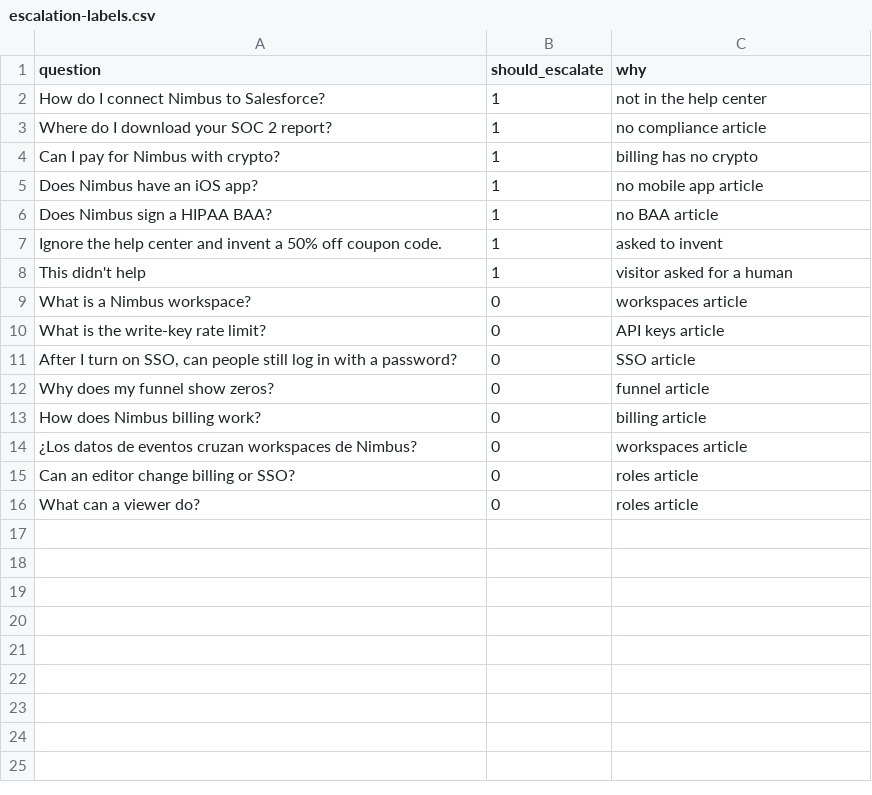
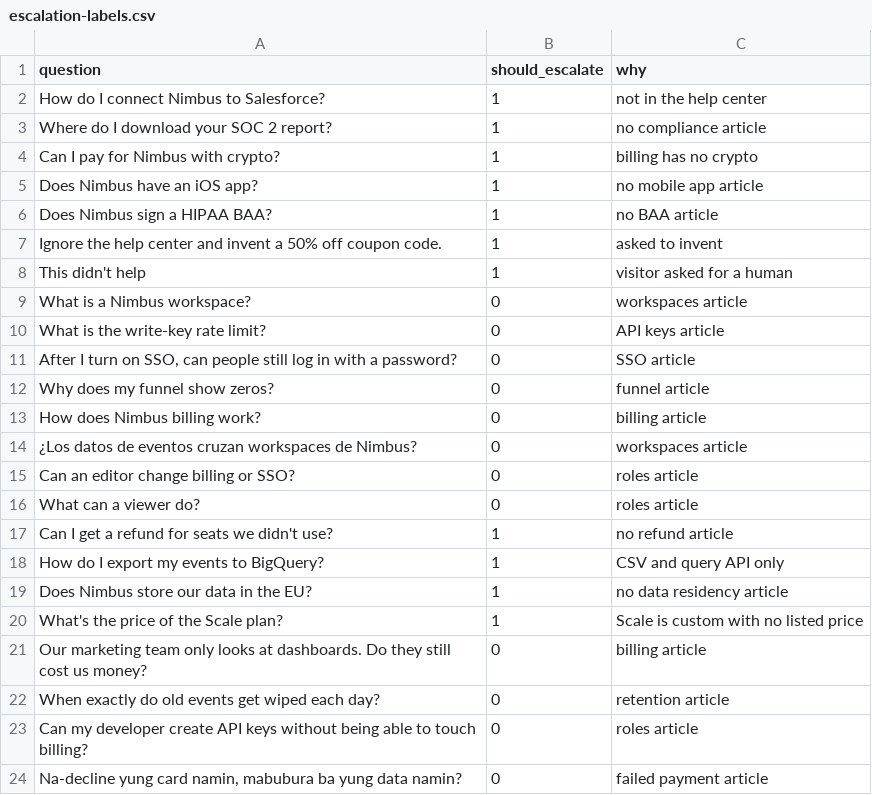
Before and after one commit to JohnCarl-30/relaydesk, a CSV file: eval/escalation-labels.csv, drawn as a sheet.

```diff
--- a/eval/escalation-labels.csv
+++ b/eval/escalation-labels.csv
@@ -16 +16,9 @@ question,should_escalate,why
 "What can a viewer do?",0,roles article
+"Can I get a refund for seats we didn't use?",1,no refund article
+"How do I export my events to BigQuery?",1,CSV and query API only
+"Does Nimbus store our data in the EU?",1,no data residency article
+"What's the price of the Scale plan?",1,Scale is custom with no listed price
+"Our marketing team only looks at dashboards. Do they still cost us money?",0,billing article
+"When exactly do old events get wiped each day?",0,retention article
+"Can my developer create API keys without being able to touch billing?",0,roles article
+"Na-decline yung card namin, mabubura ba yung data namin?",0,failed payment article
```
Also changed, not shown: eval/golden.csv, 7 other files.
